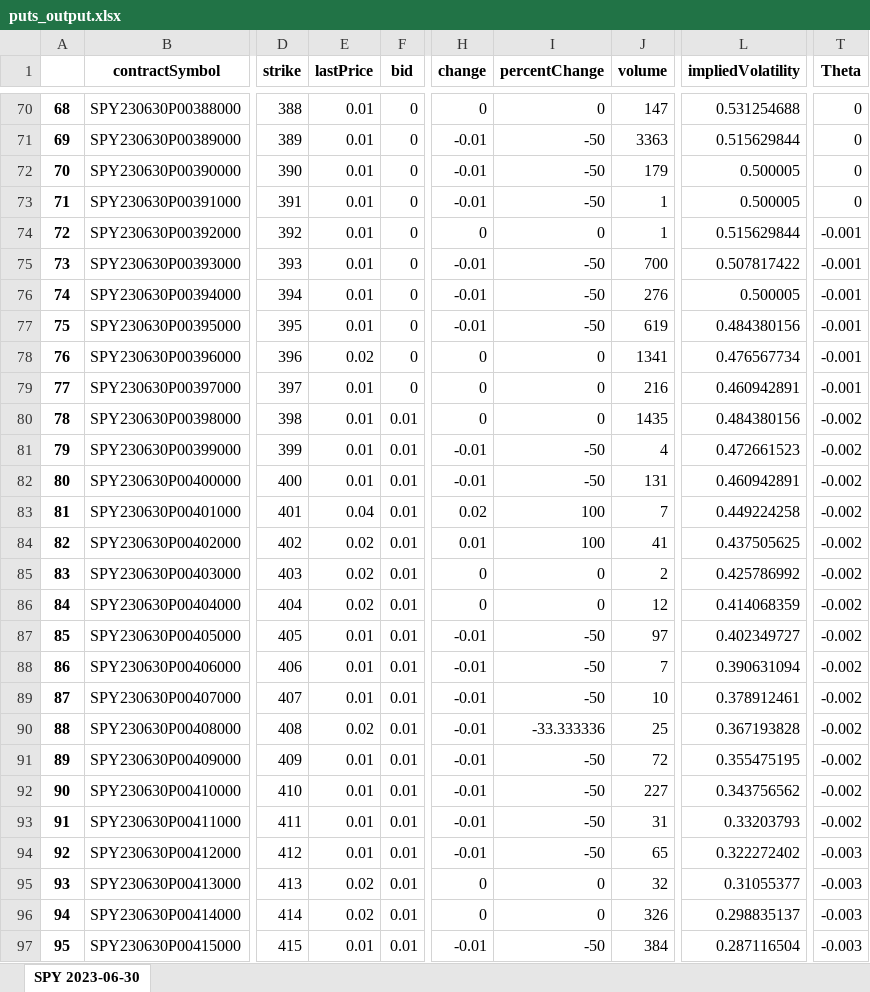
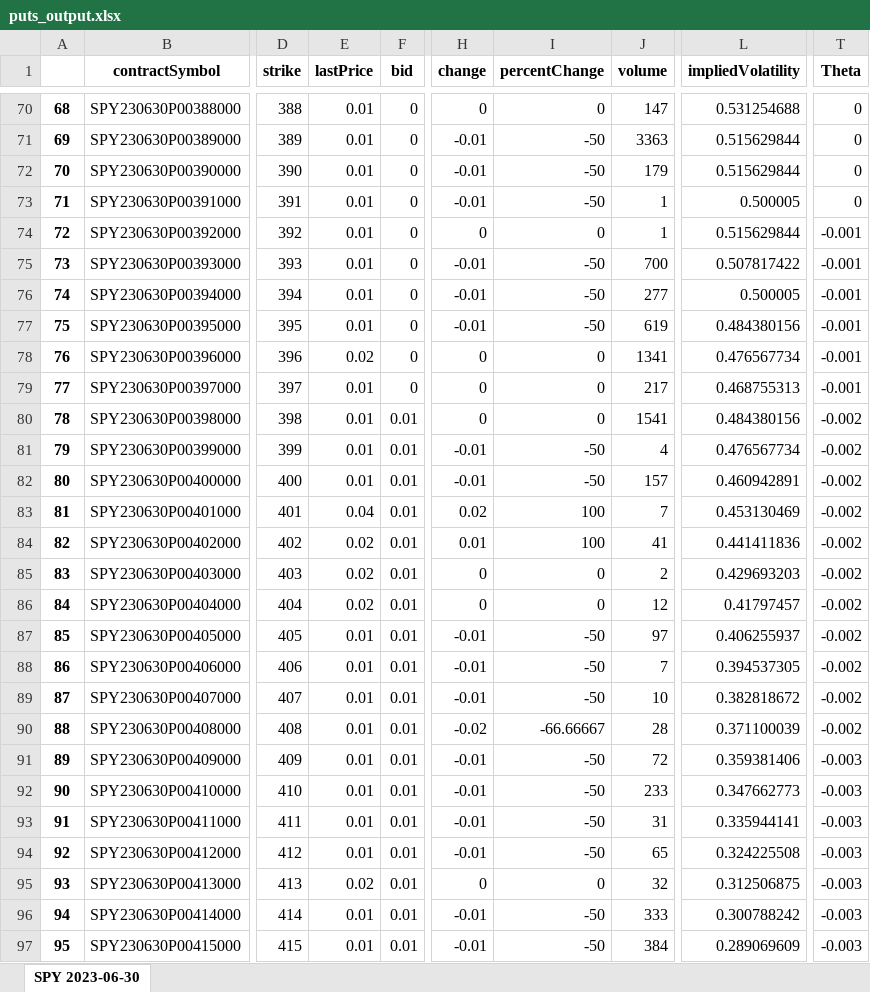
Before and after one commit to M3rcy-olu/Hedge-Fund-Behavior-Analysis, an Excel workbook: puts_output.xlsx, sheet SPY 2023-06-30, drawn as a sheet; only a part is shown, gaps mark what is left out; values as stored, in another font and other column widths than the file's, no borders; the diff covers the shown part only; the diff names each change by its address in the sheet, - before the commit and + after, or states it on an @@ line.

Commit message:
quick fix of final data value types

```diff
--- a/puts_output.xlsx (sheet SPY 2023-06-30)
+++ b/puts_output.xlsx (sheet SPY 2023-06-30)
-L72 (impliedVolatility): 0.500005
+L72 (impliedVolatility): 0.515629844
-J76 (volume): 276
+J76 (volume): 277
-J79 (volume): 216
+J79 (volume): 217
-L79 (impliedVolatility): 0.460942891
+L79 (impliedVolatility): 0.468755313
-J80 (volume): 1435
+J80 (volume): 1541
-L81 (impliedVolatility): 0.472661523
+L81 (impliedVolatility): 0.476567734
-J82 (volume): 131
+J82 (volume): 157
-L83 (impliedVolatility): 0.449224258
+L83 (impliedVolatility): 0.453130469
-L84 (impliedVolatility): 0.437505625
+L84 (impliedVolatility): 0.441411836
-L85 (impliedVolatility): 0.425786992
+L85 (impliedVolatility): 0.429693203
-L86 (impliedVolatility): 0.414068359
+L86 (impliedVolatility): 0.41797457
-L87 (impliedVolatility): 0.402349727
+L87 (impliedVolatility): 0.406255937
-L88 (impliedVolatility): 0.390631094
+L88 (impliedVolatility): 0.394537305
-L89 (impliedVolatility): 0.378912461
+L89 (impliedVolatility): 0.382818672
-E90 (lastPrice): 0.02
+E90 (lastPrice): 0.01
-H90 (change): -0.01
+H90 (change): -0.02
-I90 (percentChange): -33.333336
+I90 (percentChange): -66.66667
-J90 (volume): 25
+J90 (volume): 28
-L90 (impliedVolatility): 0.367193828
+L90 (impliedVolatility): 0.371100039
-L91 (impliedVolatility): 0.355475195
+L91 (impliedVolatility): 0.359381406
-T91:T93 (Theta): -0.002
+T91:T93 (Theta): -0.003
-J92 (volume): 227
+J92 (volume): 233
-L92 (impliedVolatility): 0.343756562
+L92 (impliedVolatility): 0.347662773
-L93 (impliedVolatility): 0.33203793
+L93 (impliedVolatility): 0.335944141
-L94 (impliedVolatility): 0.322272402
+L94 (impliedVolatility): 0.324225508
-L95 (impliedVolatility): 0.31055377
+L95 (impliedVolatility): 0.312506875
-E96 (lastPrice): 0.02
+E96 (lastPrice): 0.01
-H96 (change): 0
+H96 (change): -0.01
-I96 (percentChange): 0
+I96 (percentChange): -50
-J96 (volume): 326
+J96 (volume): 333
-L96 (impliedVolatility): 0.298835137
+L96 (impliedVolatility): 0.300788242
-L97 (impliedVolatility): 0.287116504
+L97 (impliedVolatility): 0.289069609
```
Also changed, not shown: 428 edited cells elsewhere in this sheet, calls_output.xlsx, hpReturnData.xlsx, 1 other file.
